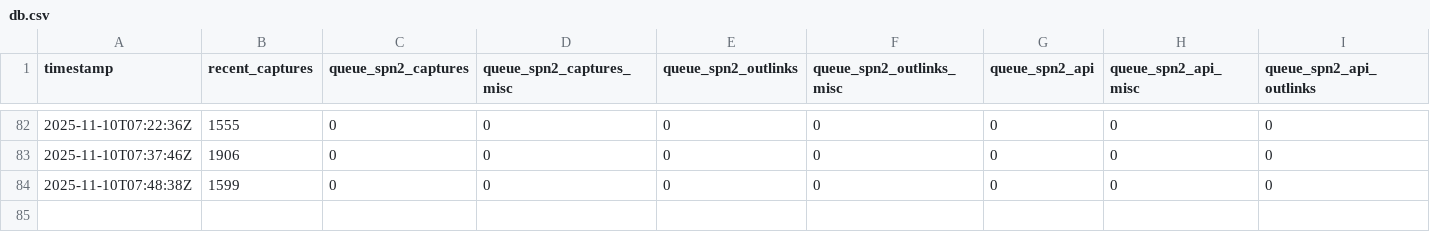
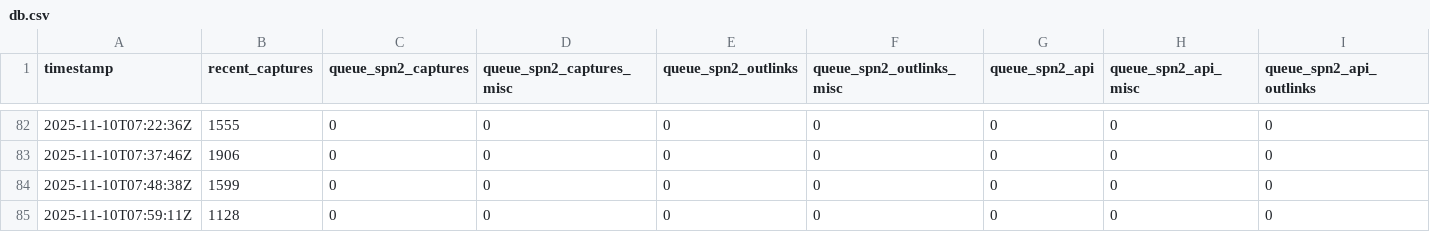
Before and after one commit to bac0id/spn-system-status-timeseries, a CSV file: db.csv, drawn as a sheet; only a part is shown, gaps mark what is left out; rows hold the shown columns only; the diff names each change by its address in the sheet, - before the commit and + after, or states it on an @@ line.

```diff
--- a/db.csv
+++ b/db.csv
+row 85: 2025-11-10T07:59:11Z | 1128 | 0 | 0 | 0 | 0 | 0 | 0 | 0
```
